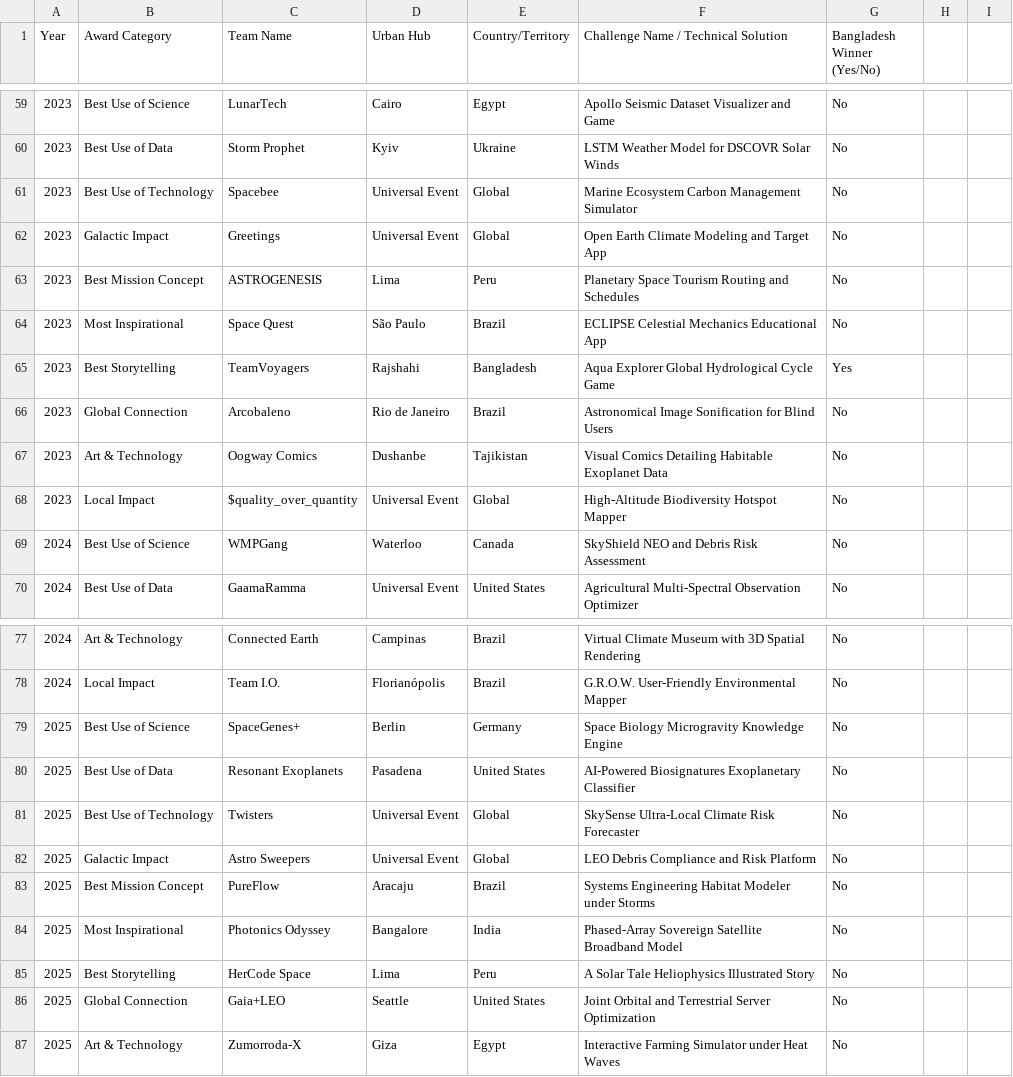
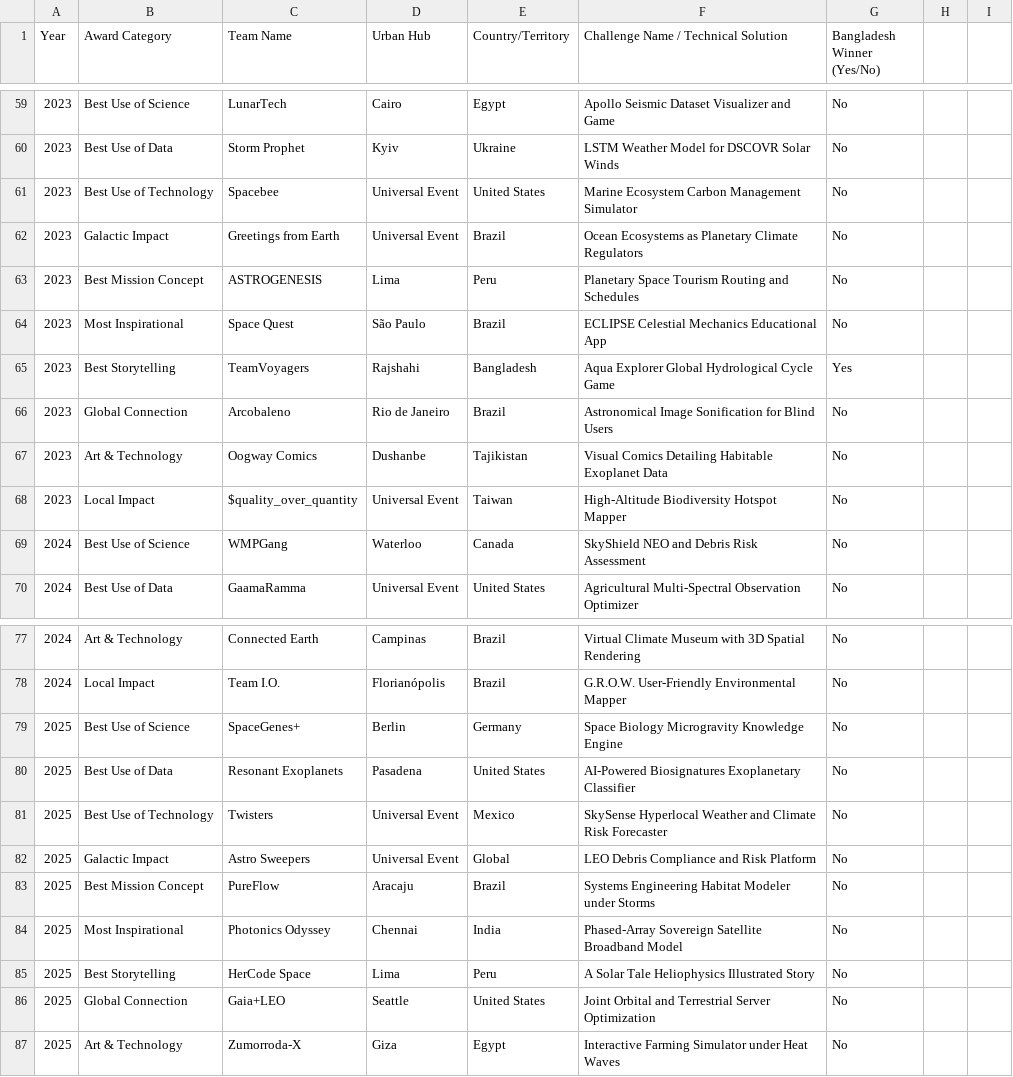
Before and after one commit to Mahdi-hasan-shuvo/spaceappschallenge, a CSV file: nasa_space_apps_10year_winners.csv, drawn as a sheet; only a part is shown, gaps mark what is left out.

```diff
--- a/nasa_space_apps_10year_winners.csv
+++ b/nasa_space_apps_10year_winners.csv
@@ -60,4 +60,4 @@ Year,Award Category,Team Name,Urban Hub,Country/Territory,Challenge Name / Techn
 2023,Best Use of Data,Storm Prophet,Kyiv,Ukraine,LSTM Weather Model for DSCOVR Solar Winds,No
-2023,Best Use of Technology,Spacebee,Universal Event,Global,Marine Ecosystem Carbon Management Simulator,No
-2023,Galactic Impact,Greetings,Universal Event,Global,Open Earth Climate Modeling and Target App,No
+2023,Best Use of Technology,Spacebee,Universal Event,United States,Marine Ecosystem Carbon Management Simulator,No
+2023,Galactic Impact,Greetings from Earth,Universal Event,Brazil,Ocean Ecosystems as Planetary Climate Regulators,No
 2023,Best Mission Concept,ASTROGENESIS,Lima,Peru,Planetary Space Tourism Routing and Schedules,No
@@ -67,3 +67,3 @@ Year,Award Category,Team Name,Urban Hub,Country/Territory,Challenge Name / Techn
 2023,Art & Technology,Oogway Comics,Dushanbe,Tajikistan,Visual Comics Detailing Habitable Exoplanet Data,No
-2023,Local Impact,$quality_over_quantity,Universal Event,Global,High-Altitude Biodiversity Hotspot Mapper,No
+2023,Local Impact,$quality_over_quantity,Universal Event,Taiwan,High-Altitude Biodiversity Hotspot Mapper,No
 2024,Best Use of Science,WMPGang,Waterloo,Canada,SkyShield NEO and Debris Risk Assessment,No
@@ -80,6 +80,6 @@ Year,Award Category,Team Name,Urban Hub,Country/Territory,Challenge Name / Techn
 2025,Best Use of Data,Resonant Exoplanets,Pasadena,United States,AI-Powered Biosignatures Exoplanetary Classifier,No
-2025,Best Use of Technology,Twisters,Universal Event,Global,SkySense Ultra-Local Climate Risk Forecaster,No
+2025,Best Use of Technology,Twisters,Universal Event,Mexico,SkySense Hyperlocal Weather and Climate Risk Forecaster,No
 2025,Galactic Impact,Astro Sweepers,Universal Event,Global,LEO Debris Compliance and Risk Platform,No
 2025,Best Mission Concept,PureFlow,Aracaju,Brazil,Systems Engineering Habitat Modeler under Storms,No
-2025,Most Inspirational,Photonics Odyssey,Bangalore,India,Phased-Array Sovereign Satellite Broadband Model,No
+2025,Most Inspirational,Photonics Odyssey,Chennai,India,Phased-Array Sovereign Satellite Broadband Model,No
 2025,Best Storytelling,HerCode Space,Lima,Peru,A Solar Tale Heliophysics Illustrated Story,No
```
Also changed, not shown: 5 other files.
